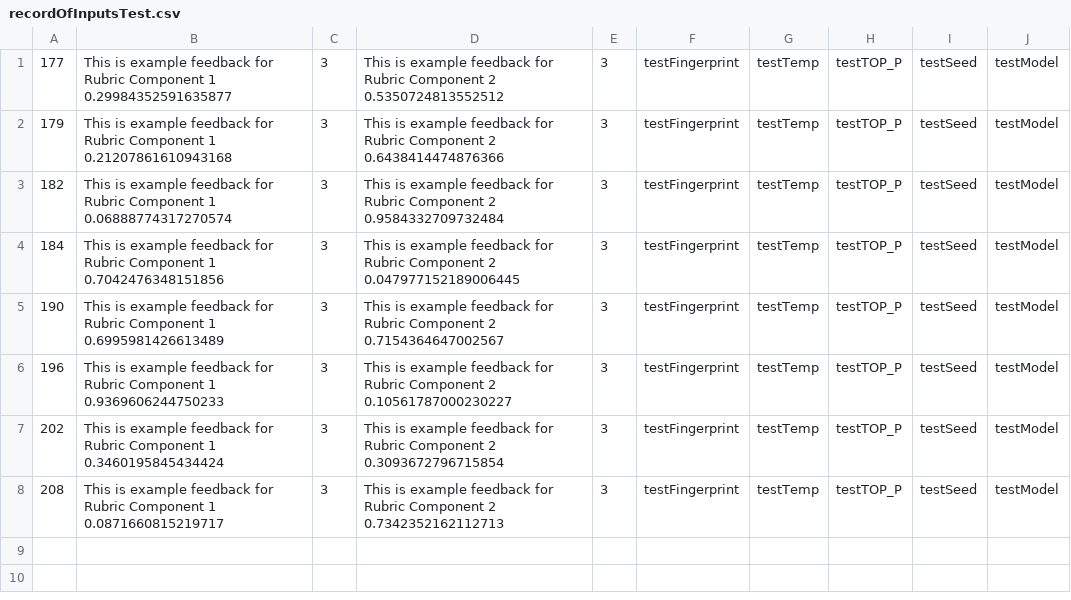
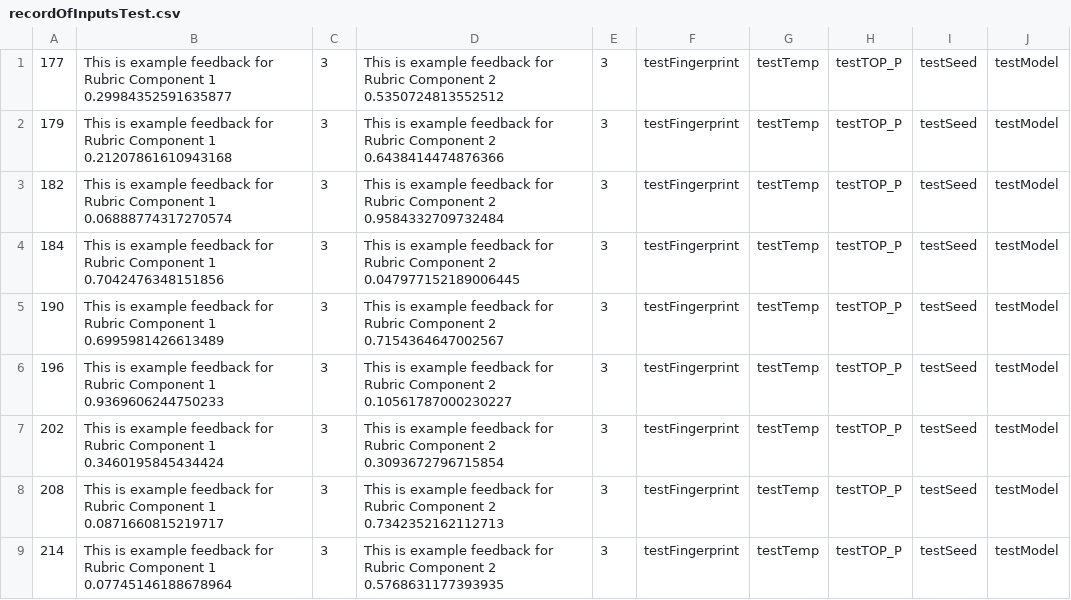
Before and after one commit to b1zley/gpt-markup, a CSV file: backend/recordOfInputsTest.csv, drawn as a sheet.

```diff
--- a/backend/recordOfInputsTest.csv
+++ b/backend/recordOfInputsTest.csv
@@ -8 +8,2 @@
 208,This is example feedback for Rubric Component 1 0.0871660815219717,"3",This is example feedback for Rubric Component 2 0.7342352162112713,"3","testFingerprint","testTemp","testTOP_P","testSeed","testModel"
+214,This is example feedback for Rubric Component 1 0.07745146188678964,"3",This is example feedback for Rubric Component 2 0.5768631177393935,"3","testFingerprint","testTemp","testTOP_P","testSeed","testModel"
```
Also changed, not shown: 4 other files.
